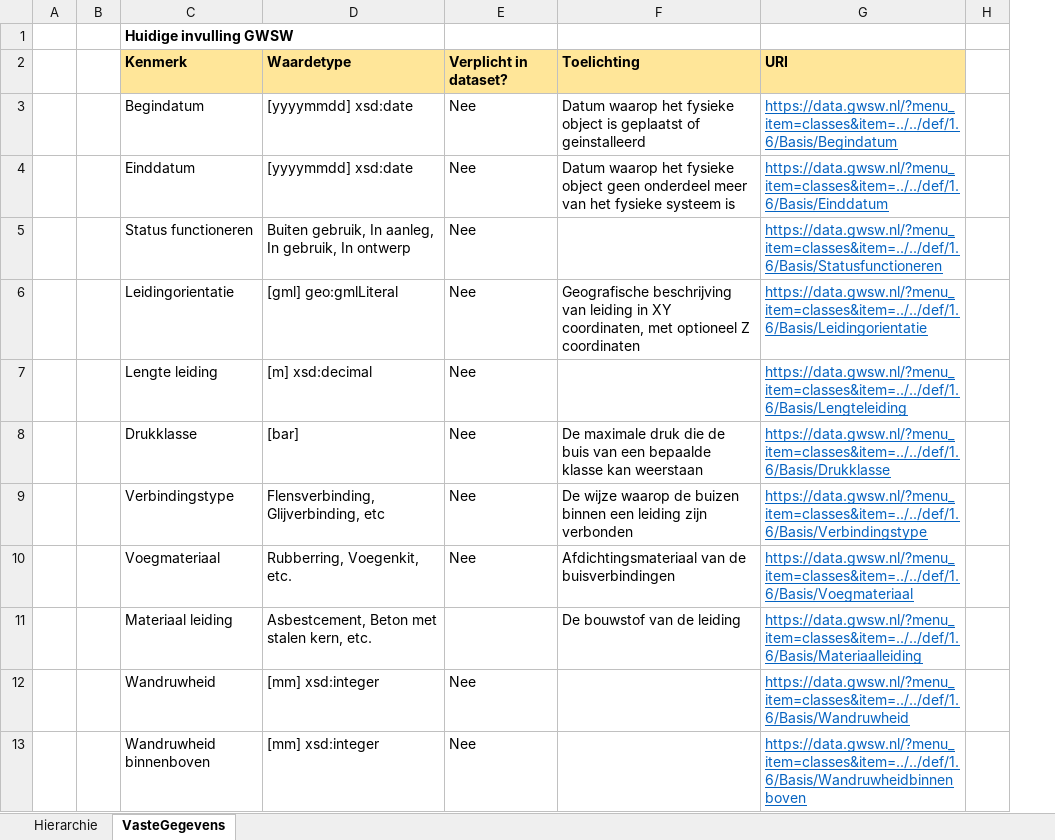
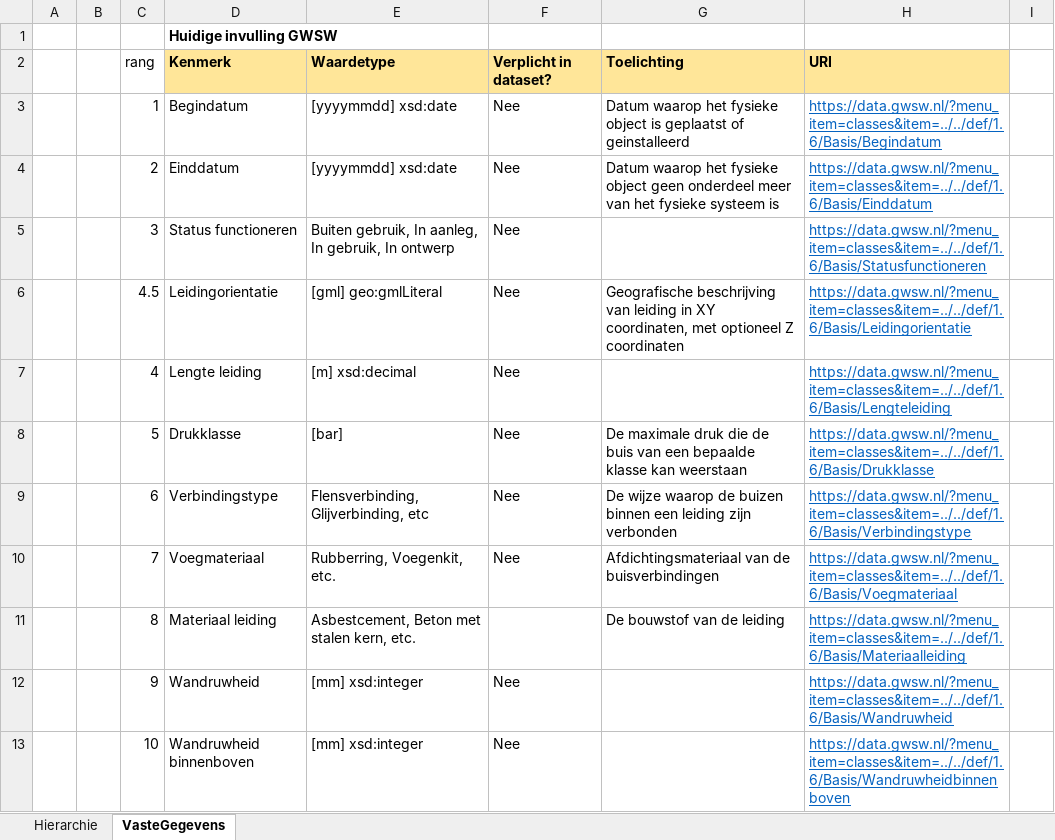
Before and after one commit to StichtingRIONED/gwsw-persleidingen, an Excel workbook: docs/InhoudGWSWpersleidingen_V1_1.xlsx, sheet VasteGegevens, drawn as a sheet; only a part is shown; values as stored, in another font and other column widths than the file's, no borders; addresses are those after the commit; the diff covers the shown part only; the diff names each change by its address in the sheet, - before the commit and + after, or states it on an @@ line.

```diff
--- a/docs/InhoudGWSWpersleidingen_V1_1.xlsx (sheet VasteGegevens)
+++ b/docs/InhoudGWSWpersleidingen_V1_1.xlsx (sheet VasteGegevens)
+column A, empty
-C2: (empty)
+C2: rang
-C3: (empty)
+C3: 1
-C4: (empty)
+C4: 2
-C5: (empty)
+C5: 3
-C6: (empty)
+C6: 4.5
-C7: (empty)
+C7: 4
-C8: (empty)
+C8: 5
-C9: (empty)
+C9: 6
-C10: (empty)
+C10: 7
-C11: (empty)
+C11: 8
-C12: (empty)
+C12: 9
-C13: (empty)
+C13: 10
```
Also changed, not shown: 13 edited cells elsewhere in this sheet, 1 other file.
